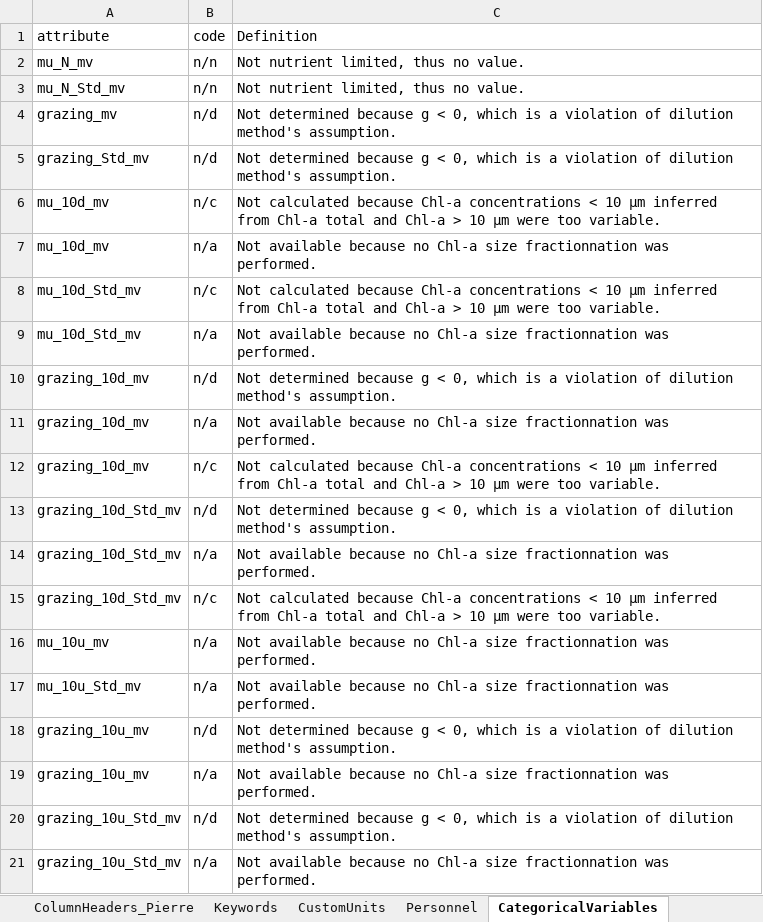
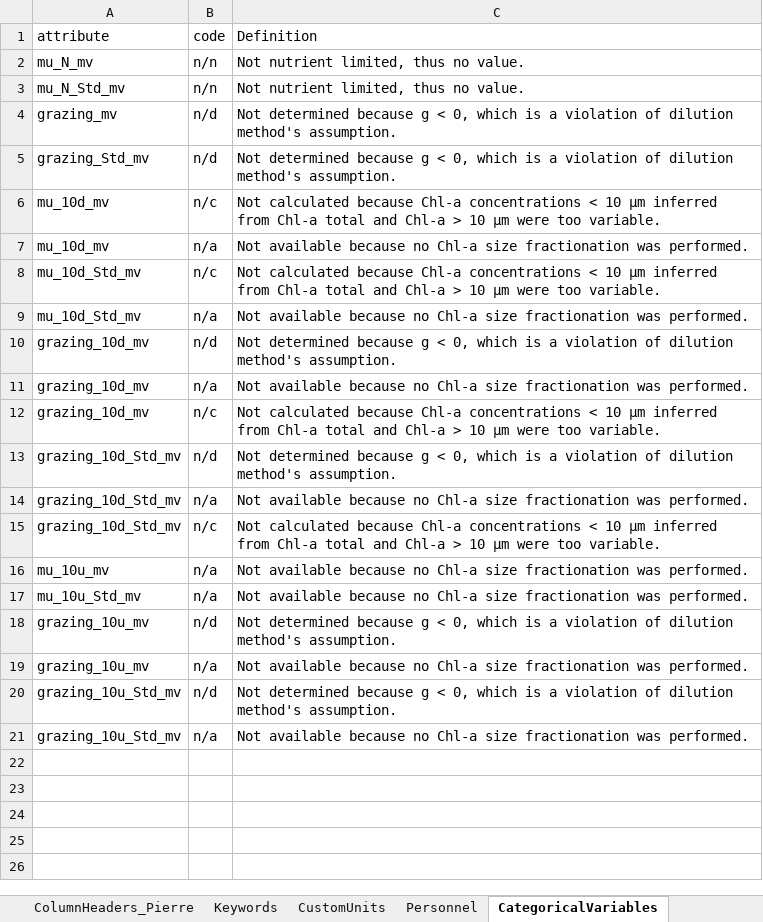
Before and after one commit to WHOIGit/nes-lter-growth-grazing-chl, an Excel workbook: NES-LTER_Growth-Grazing_SMD_2019_11_01.xlsx, sheet CategoricalVariables, drawn as a sheet; values as stored, in another font and other column widths than the file's, no borders; the diff names each change by its address in the sheet, - before the commit and + after, or states it on an @@ line.

```diff
--- a/NES-LTER_Growth-Grazing_SMD_2019_11_01.xlsx (sheet CategoricalVariables)
+++ b/NES-LTER_Growth-Grazing_SMD_2019_11_01.xlsx (sheet CategoricalVariables)
-C7 (Definition): …Chl-a size fractionnation was performed.
+C7 (Definition): …Chl-a size fractionation was performed.
-C9 (Definition): …Chl-a size fractionnation was performed.
+C9 (Definition): …Chl-a size fractionation was performed.
-C11 (Definition): …Chl-a size fractionnation was performed.
+C11 (Definition): …Chl-a size fractionation was performed.
-C14 (Definition): …Chl-a size fractionnation was performed.
+C14 (Definition): …Chl-a size fractionation was performed.
-C16:C17 (Definition): …Chl-a size fractionnation was performed.
+C16:C17 (Definition): …Chl-a size fractionation was performed.
-C19 (Definition): …Chl-a size fractionnation was performed.
+C19 (Definition): …Chl-a size fractionation was performed.
-C21 (Definition): …Chl-a size fractionnation was performed.
+C21 (Definition): …Chl-a size fractionation was performed.
```
Also changed, not shown: sheet ColumnHeaders, 7 other files.
